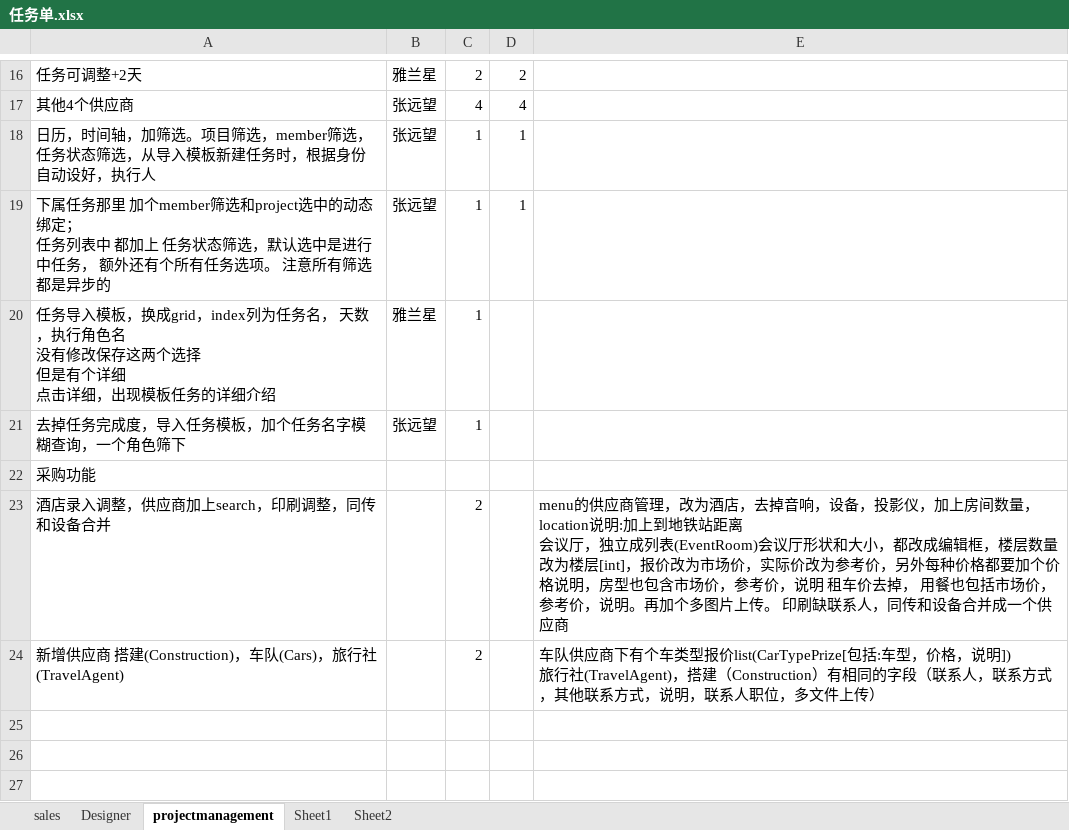
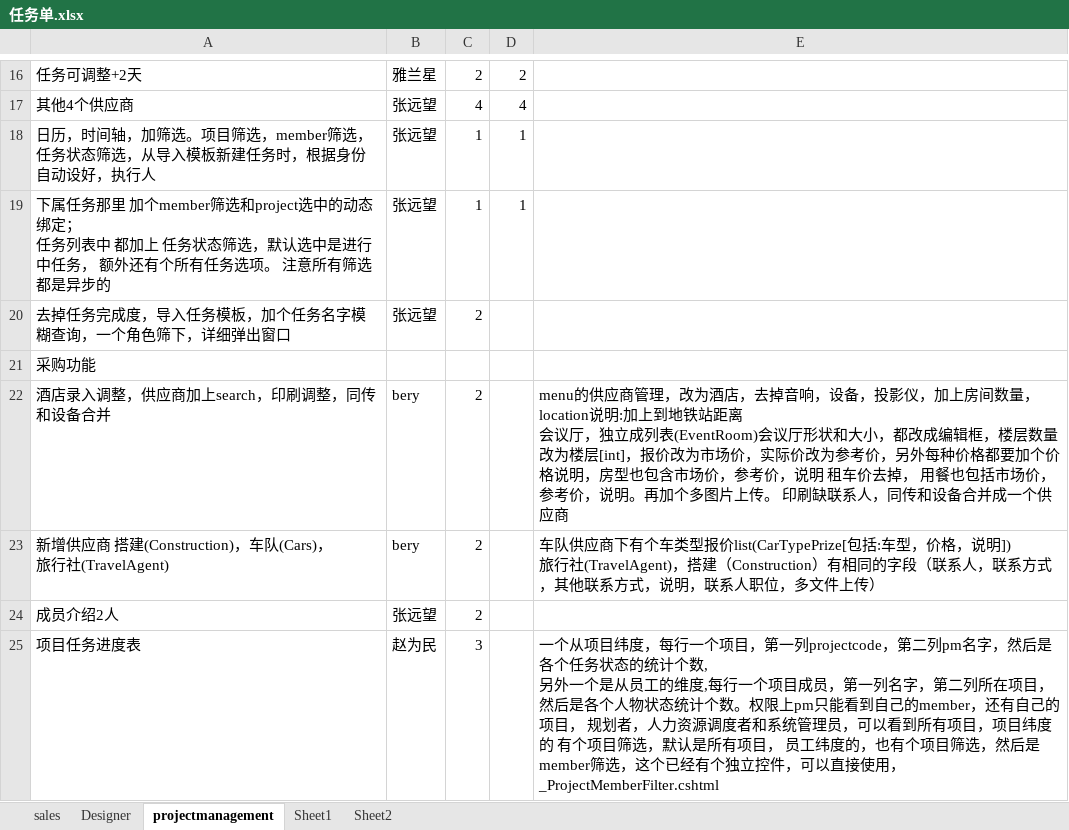
Before and after one commit to andrearustia6/cdmc-sales, an Excel workbook: Tasks/任务单.xlsx, sheet projectmanagement, drawn as a sheet; only a part is shown, gaps mark what is left out; values as stored, in another font and other column widths than the file's, no borders; removed rows and columns are numbered as before the commit, all else as after; ↵ is a line break in a cell; the diff names each change by its address in the sheet, - before the commit and + after, or states it on an @@ line.

```diff
--- a/Tasks/任务单.xlsx (sheet projectmanagement)
+++ b/Tasks/任务单.xlsx (sheet projectmanagement)
-row 20: 任务导入模板，换成grid，index列为任务名， 天数，执行角色名 ↵ 没有修改保存这两个选择 ↵ 但是有个详细 ↵ 点击详细，出现模板任务的详细介绍 | 雅兰星 | 1
-A20: 去掉任务完成度，导入任务模板，加个任务名字模糊查询，一个角色筛下
+A20: 去掉任务完成度，导入任务模板，加个任务名字模糊查询，一个角色筛下，详细弹出窗口
-C20: 1
+C20: 2
-B22:B23: (empty)
+B22:B23: bery
-A23: …(Cars)，旅行…
+A23: …(Cars)， ↵ 旅行…
+row 24: 成员介绍2人 | 张远望 | 2
+row 25: 项目任务进度表 | 赵为民 | 3 |  | 一个从项目纬度，每行一个项目，第一列projectcode，第二列pm名字，然后是各个任务状态的统计个数, ↵ 另外一个是从员工的维度,每行一个项目成员，第一列名字，第二列所在项目，然后是各个人物状态统计个数。权限上pm只能看到自己的member，还有自己的项目， 规划者，人力资源调度者和系统管理员，可以看到所有项目，项目纬度的 有个项目筛选，默认是所有项目， 员工纬度的，也有个项目筛选，然后是member筛选，这个已经有个独立控件，可以直接使用， _ProjectMemberFilter.cshtml
```
Also changed, not shown: sheet Designer, sheet sales.
